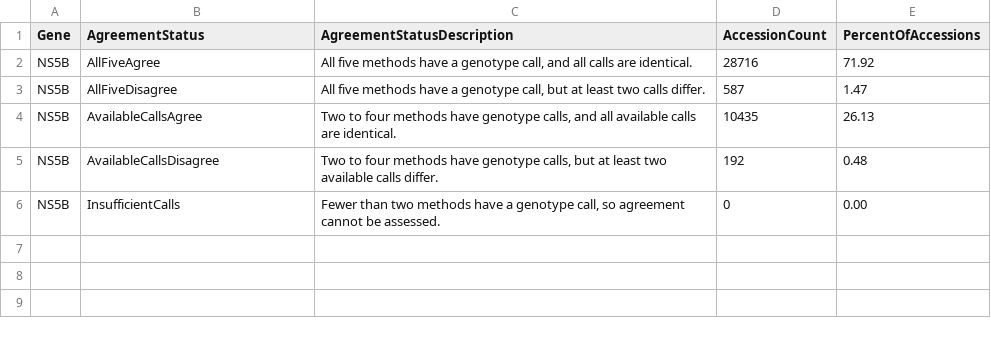
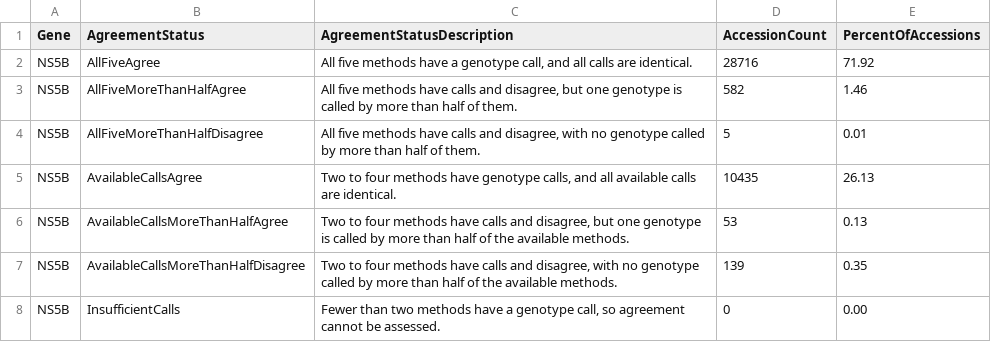
Before and after one commit to hivdb/HCV-GenBank-Skills, a CSV file: HCVData/subtyping-comparison/10-report-genotype-agreement/NS5B_Genotype_Agreement_Summary.csv, drawn as a sheet.

```diff
--- a/HCVData/subtyping-comparison/10-report-genotype-agreement/NS5B_Genotype_Agreement_Summary.csv
+++ b/HCVData/subtyping-comparison/10-report-genotype-agreement/NS5B_Genotype_Agreement_Summary.csv
@@ -2,5 +2,7 @@ Gene,AgreementStatus,AgreementStatusDescription,AccessionCount,PercentOfAccessio
 NS5B,AllFiveAgree,"All five methods have a genotype call, and all calls are identical.",28716,71.92
-NS5B,AllFiveDisagree,"All five methods have a genotype call, but at least two calls differ.",587,1.47
+NS5B,AllFiveMoreThanHalfAgree,"All five methods have calls and disagree, but one genotype is called by more than half of them.",582,1.46
+NS5B,AllFiveMoreThanHalfDisagree,"All five methods have calls and disagree, with no genotype called by more than half of them.",5,0.01
 NS5B,AvailableCallsAgree,"Two to four methods have genotype calls, and all available calls are identical.",10435,26.13
-NS5B,AvailableCallsDisagree,"Two to four methods have genotype calls, but at least two available calls differ.",192,0.48
+NS5B,AvailableCallsMoreThanHalfAgree,"Two to four methods have calls and disagree, but one genotype is called by more than half of the available methods.",53,0.13
+NS5B,AvailableCallsMoreThanHalfDisagree,"Two to four methods have calls and disagree, with no genotype called by more than half of the available methods.",139,0.35
 NS5B,InsufficientCalls,"Fewer than two methods have a genotype call, so agreement cannot be assessed.",0,0.00
```
Also changed, not shown: HCVData/subtyping-comparison-all-ras/10-report-genotype-agreement/NS5A_Genotype_Agreement_Summary.csv, HCVData/subtyping-comparison-all-ras/10-report-genotype-agreement/NS5B_Genotype_Agreement_Summary.csv, 37 other files.
